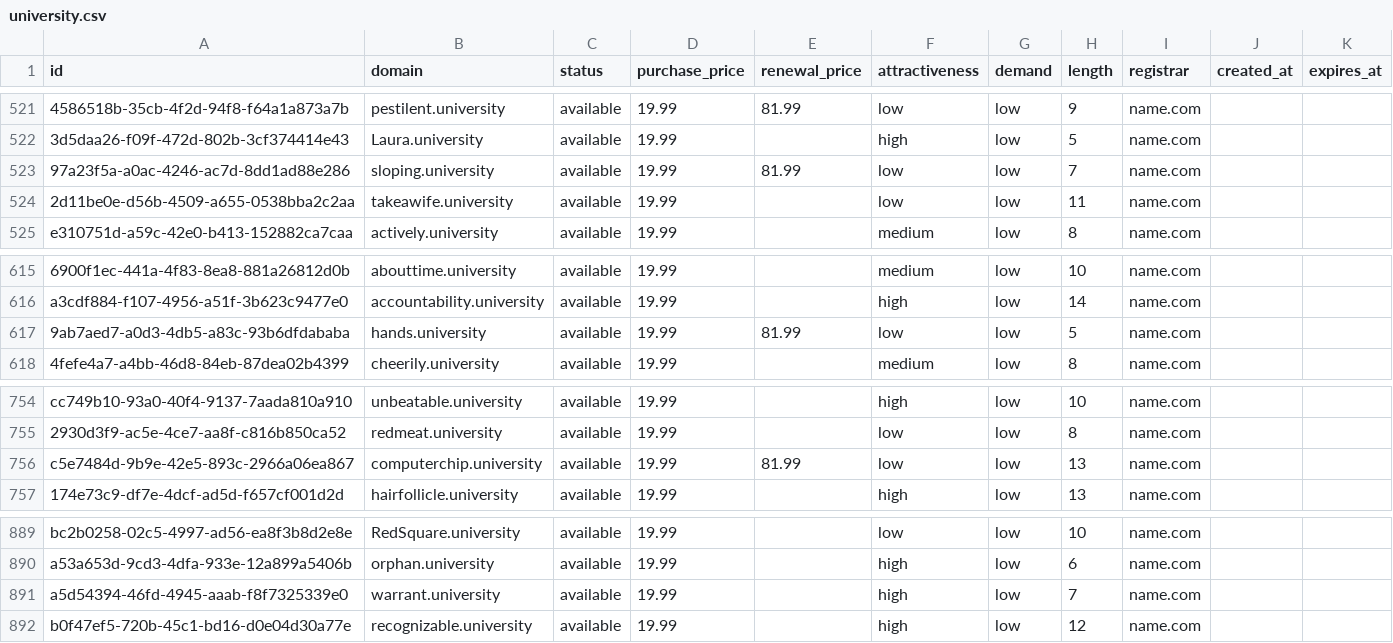
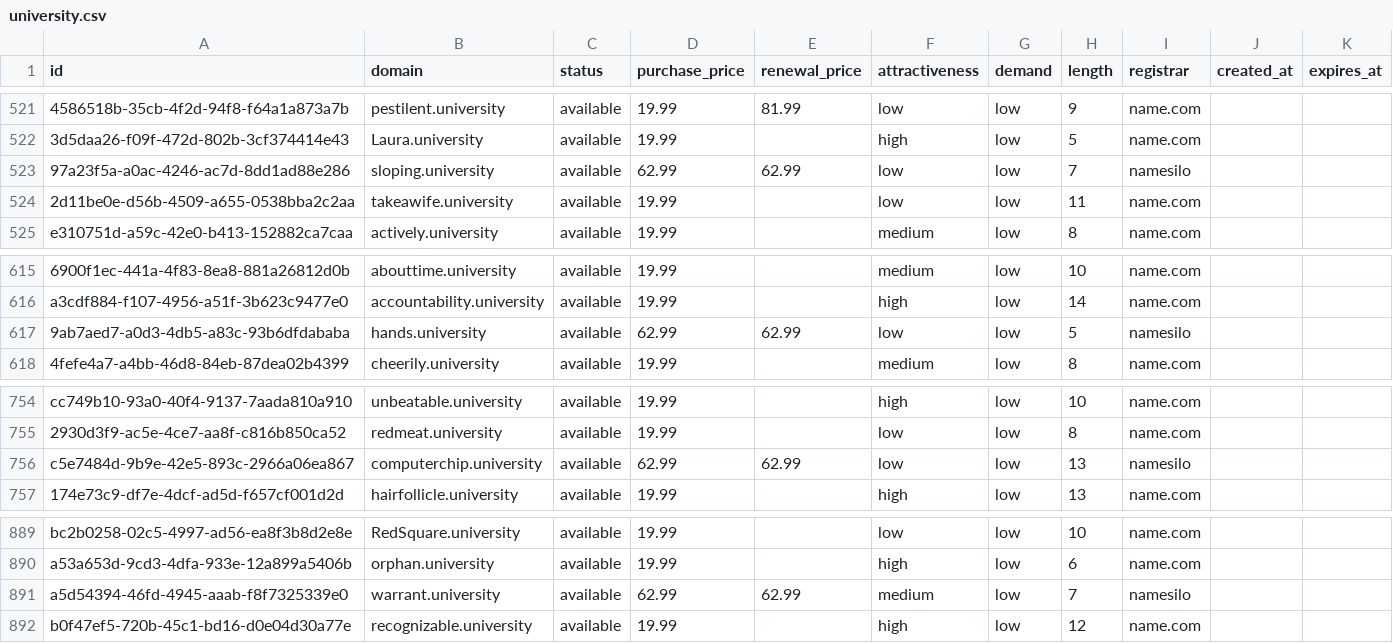
Before and after one commit to UniqueDomains/university-oneword-domains, a CSV file: university.csv, drawn as a sheet; only a part is shown, gaps mark what is left out; the diff names each change by its address in the sheet, - before the commit and + after, or states it on an @@ line.

Commit message:
Domains update

```diff
--- a/university.csv
+++ b/university.csv
-D523 (purchase_price): 19.99
+D523 (purchase_price): 62.99
-E523 (renewal_price): 81.99
+E523 (renewal_price): 62.99
-I523 (registrar): name.com
+I523 (registrar): namesilo
-D617 (purchase_price): 19.99
+D617 (purchase_price): 62.99
-E617 (renewal_price): 81.99
+E617 (renewal_price): 62.99
-I617 (registrar): name.com
+I617 (registrar): namesilo
-D756 (purchase_price): 19.99
+D756 (purchase_price): 62.99
-E756 (renewal_price): 81.99
+E756 (renewal_price): 62.99
-I756 (registrar): name.com
+I756 (registrar): namesilo
-D891 (purchase_price): 19.99
+D891 (purchase_price): 62.99
-E891 (renewal_price): (empty)
+E891 (renewal_price): 62.99
-F891 (attractiveness): high
+F891 (attractiveness): medium
-I891 (registrar): name.com
+I891 (registrar): namesilo
```
Also changed, not shown: 4 other files.
